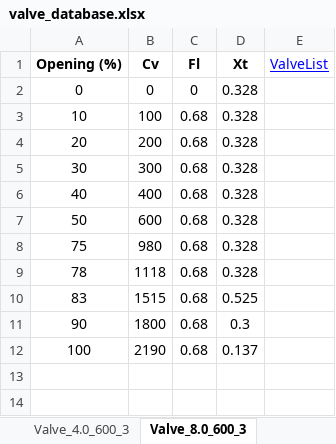
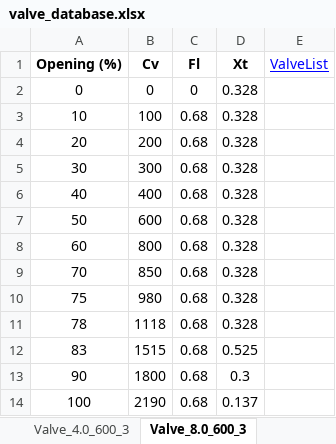
Before and after one commit to gurkan-maker/proje, an Excel workbook: valve_database.xlsx, sheet Valve_8.0_600_3, drawn as a sheet; values as stored, in another font and other column widths than the file's, no borders; the diff names each change by its address in the sheet, - before the commit and + after, or states it on an @@ line.

Commit message:
Add files via upload

```diff
--- a/valve_database.xlsx (sheet Valve_8.0_600_3)
+++ b/valve_database.xlsx (sheet Valve_8.0_600_3)
+row 8: 60 | 800 | 0.68 | 0.328
+row 9: 70 | 850 | 0.68 | 0.328
```
